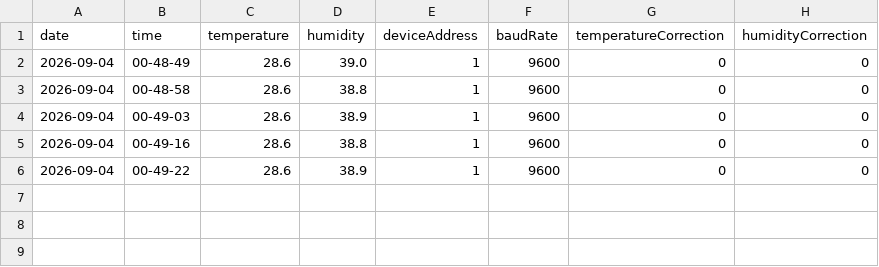
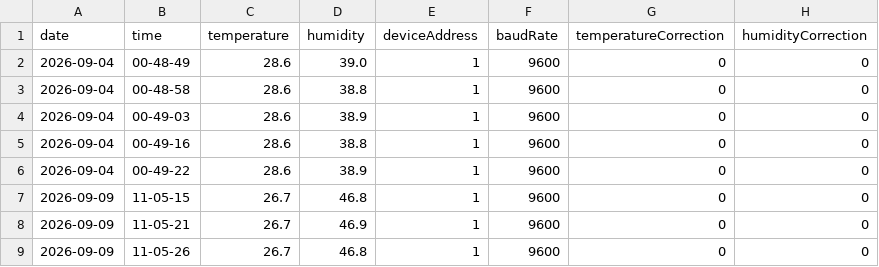
Before and after one commit to hanif-page/IoT_LearningTask, a CSV file: raspi/no_library/data/mymodbus_data.csv, drawn as a sheet; the diff names each change by its address in the sheet, - before the commit and + after, or states it on an @@ line.

Commit message:
feat: Successfully migrate fully from the vscode_only program to the raspi program (including add the new function in the ModbusModule Class, which I forgot in the previous commit). Successfully runs the matplotlib new display in the GUI program. Add the bash script to automatically run the program in reboot and backing up data continuously to remote laptop in every 59 minutes

```diff
--- a/raspi/no_library/data/mymodbus_data.csv
+++ b/raspi/no_library/data/mymodbus_data.csv
+row 7: 2026-09-09 | 11-05-15 | 26.7 | 46.8 | 1 | 9600 | 0 | 0
+row 8: 2026-09-09 | 11-05-21 | 26.7 | 46.9 | 1 | 9600 | 0 | 0
+row 9: 2026-09-09 | 11-05-26 | 26.7 | 46.8 | 1 | 9600 | 0 | 0
```
Also changed, not shown: raspi/library/pymodbus/data/pymodbus_data.csv, 9 other files.
